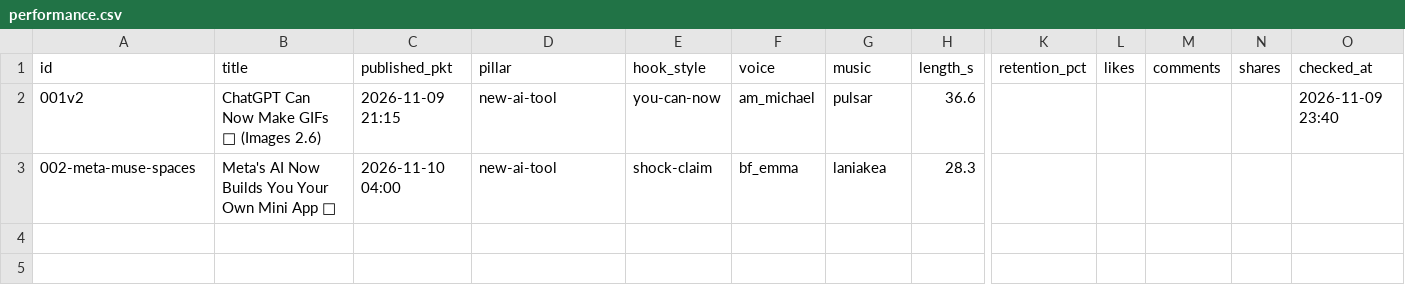
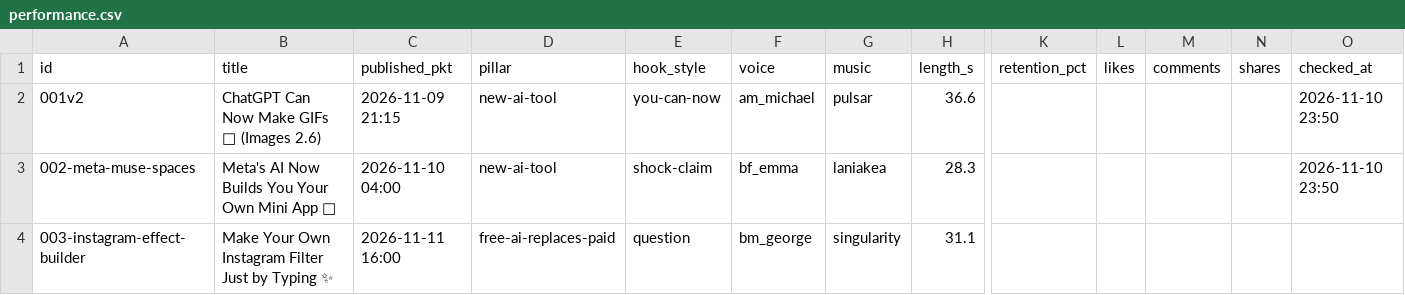
Before and after one commit to aidailydropchannel-coder/ai-daily-drop-videos, a CSV file: channel/performance.csv, drawn as a sheet; only a part is shown, gaps mark what is left out; rows hold the shown columns only; the diff names each change by its address in the sheet, - before the commit and + after, or states it on an @@ line.

```diff
--- a/channel/performance.csv
+++ b/channel/performance.csv
-O2 (checked_at): 2026-11-09 23:40
+O2 (checked_at): 2026-11-10 23:50
-O3 (checked_at): (empty)
+O3 (checked_at): 2026-11-10 23:50
+row 4: 003-instagram-effect-builder | Make Your Own Instagram Filter Just by Typing ✨ | 2026-11-11 16:00 | free-ai-replaces-paid | question | bm_george | singularity | 31.1
```
Also changed, not shown: 2 other files.
